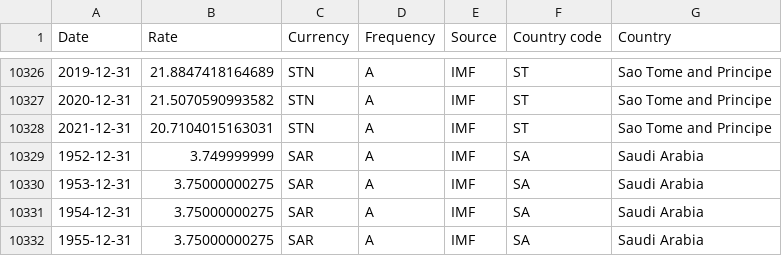
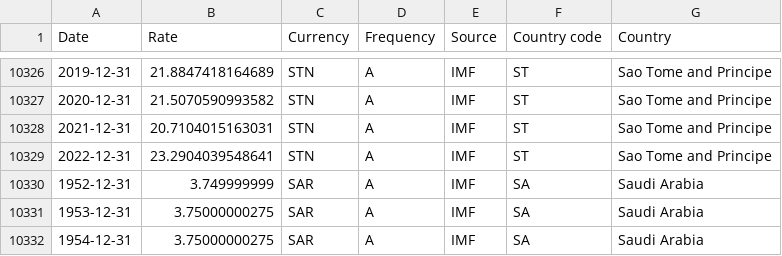
Before and after one commit to codeforIATI/imf-exchangerates, a CSV file: imf_exchangerates_A_ENDA_USD.csv, drawn as a sheet; only a part is shown, gaps mark what is left out; the shorter side is filled out with more unchanged rows; the diff names each change by its address in the sheet, - before the commit and + after, or states it on an @@ line.

Commit message:
deploy: 807310ae04abfd336fbc2c565253a980e3ebc340

```diff
--- a/imf_exchangerates_A_ENDA_USD.csv
+++ b/imf_exchangerates_A_ENDA_USD.csv
+row 10329: 2022-12-31 | 23.2904039548641 | STN | A | IMF | ST | Sao Tome and Principe
```
